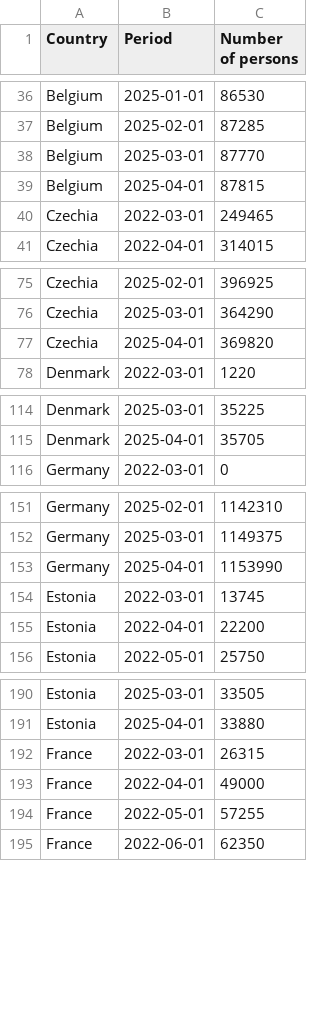
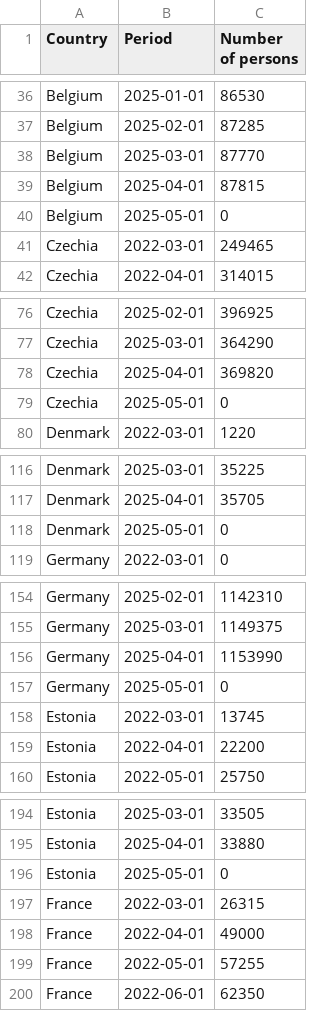
Before and after one commit to dataworker001CCoE/resilience-dashboards, a CSV file: resilience_data/UKR_tp_data.csv, drawn as a sheet; only a part is shown, gaps mark what is left out; the diff covers the shown part only; the diff names each change by its address in the sheet, - before the commit and + after, or states it on an @@ line.

Commit message:
Update UKR_tp_data.csv with latest scores

```diff
--- a/resilience_data/UKR_tp_data.csv
+++ b/resilience_data/UKR_tp_data.csv
+row 40: Belgium | 2025-05-01 | 0
+row 79: Czechia | 2025-05-01 | 0
+row 118: Denmark | 2025-05-01 | 0
+row 157: Germany | 2025-05-01 | 0
+row 196: Estonia | 2025-05-01 | 0
```
Also changed, not shown: 11 added rows elsewhere in this file.
